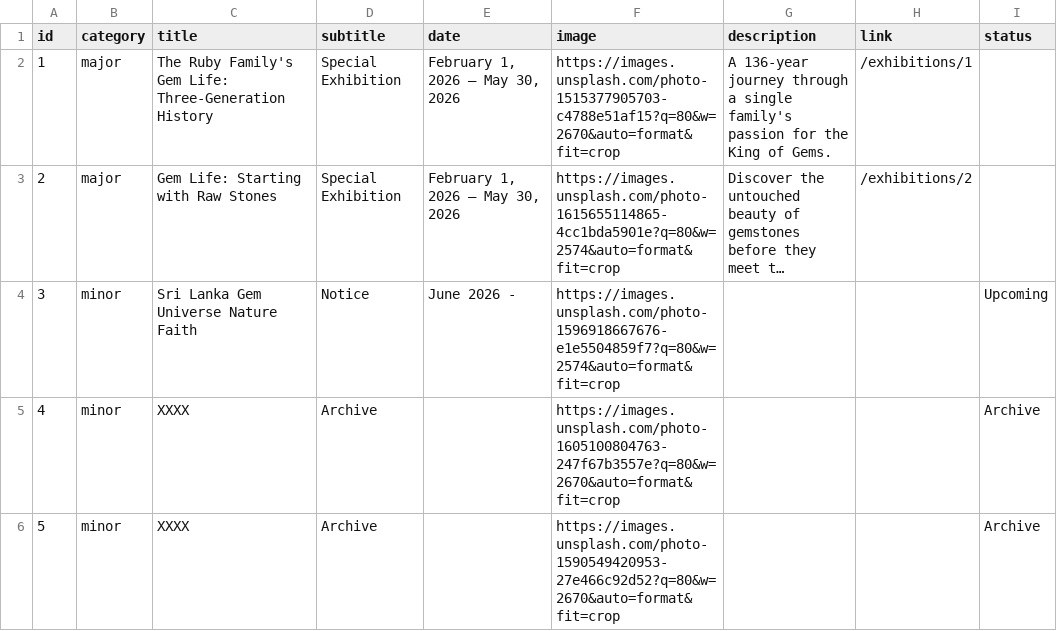
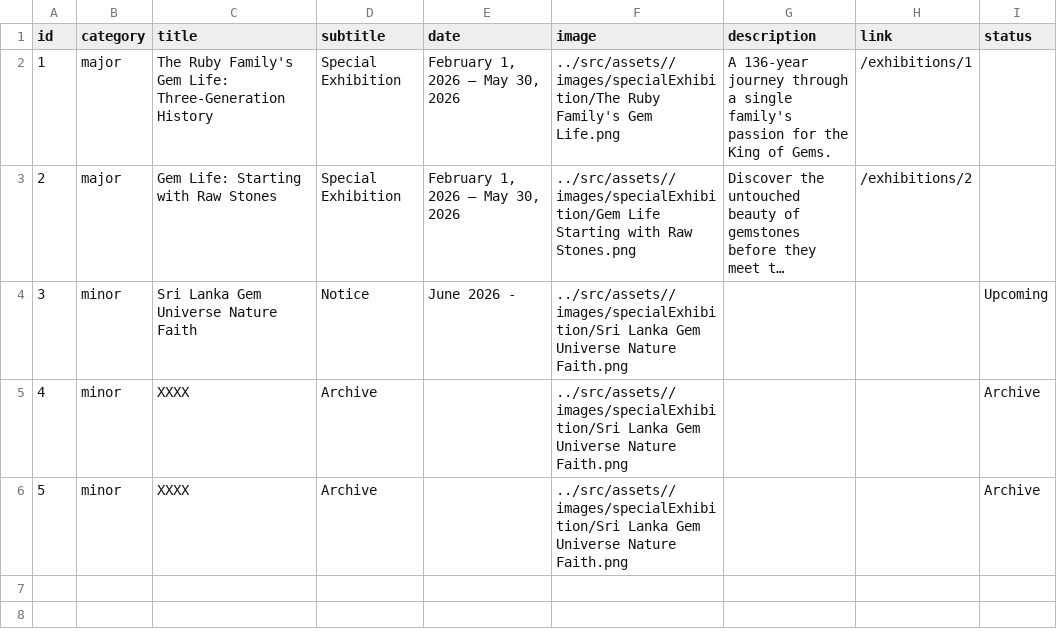
Before and after one commit to RuriSocials/gemlife, a CSV file: public/data/exhibitions.csv, drawn as a sheet; long unchanged cells end in …; the diff names each change by its address in the sheet, - before the commit and + after, or states it on an @@ line.

```diff
--- a/public/data/exhibitions.csv
+++ b/public/data/exhibitions.csv
-F2 (image): https://images.unsplash.com/photo-1515377905703-c4788e51af15?q=80&w=2670&auto=format&fit=crop
+F2 (image): ../src/assets//images/specialExhibition/The Ruby Family's Gem Life.png
-F3 (image): https://images.unsplash.com/photo-1615655114865-4cc1bda5901e?q=80&w=2574&auto=format&fit=crop
+F3 (image): ../src/assets//images/specialExhibition/Gem Life Starting with Raw Stones.png
-F4 (image): https://images.unsplash.com/photo-1596918667676-e1e5504859f7?q=80&w=2574&auto=format&fit=crop
+F4 (image): ../src/assets//images/specialExhibition/Sri Lanka Gem Universe Nature Faith.png
-F5 (image): https://images.unsplash.com/photo-1605100804763-247f67b3557e?q=80&w=2670&auto=format&fit=crop
+F5 (image): ../src/assets//images/specialExhibition/Sri Lanka Gem Universe Nature Faith.png
-F6 (image): https://images.unsplash.com/photo-1590549420953-27e466c92d52?q=80&w=2670&auto=format&fit=crop
+F6 (image): ../src/assets//images/specialExhibition/Sri Lanka Gem Universe Nature Faith.png
```
Also changed, not shown: public/data/events.csv, public/data/stories.csv, 28 other files.
